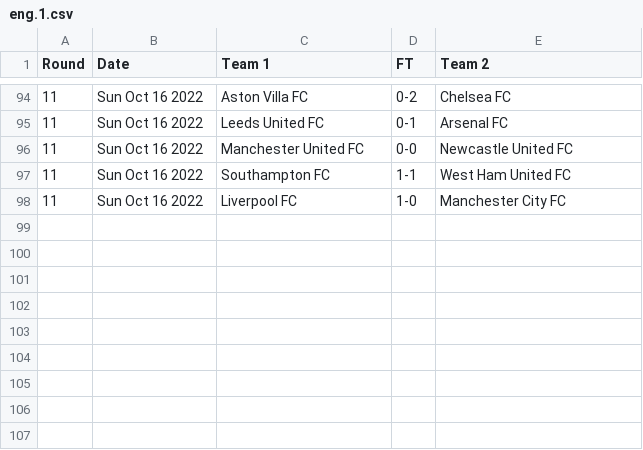
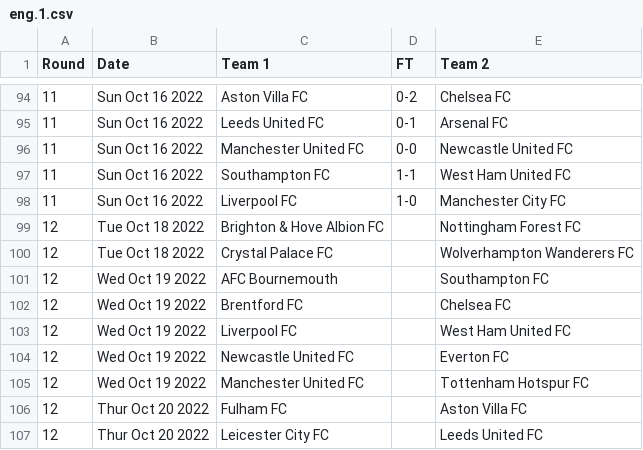
Before and after one commit to nickfraser/england, a CSV file: 2020s/2022-23/eng.1.csv, drawn as a sheet; only a part is shown, gaps mark what is left out.

Commit message:
[2022-23] Added round 12 fixtures.

```diff
--- a/2020s/2022-23/eng.1.csv
+++ b/2020s/2022-23/eng.1.csv
@@ -98 +98,10 @@ Round,Date,Team 1,FT,Team 2
 11,Sun Oct 16 2022,Liverpool FC,1-0,Manchester City FC
+12,Tue Oct 18 2022,Brighton & Hove Albion FC,,Nottingham Forest FC
+12,Tue Oct 18 2022,Crystal Palace FC,,Wolverhampton Wanderers FC
+12,Wed Oct 19 2022,AFC Bournemouth,,Southampton FC
+12,Wed Oct 19 2022,Brentford FC,,Chelsea FC
+12,Wed Oct 19 2022,Liverpool FC,,West Ham United FC
+12,Wed Oct 19 2022,Newcastle United FC,,Everton FC
+12,Wed Oct 19 2022,Manchester United FC,,Tottenham Hotspur FC
+12,Thur Oct 20 2022,Fulham FC,,Aston Villa FC
+12,Thur Oct 20 2022,Leicester City FC,,Leeds United FC
```
